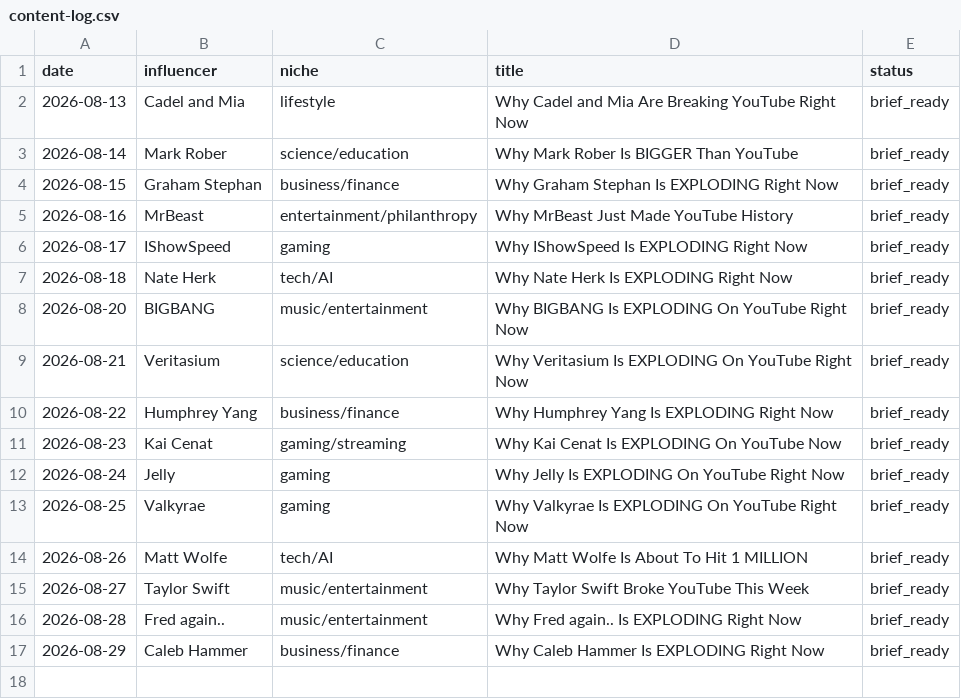
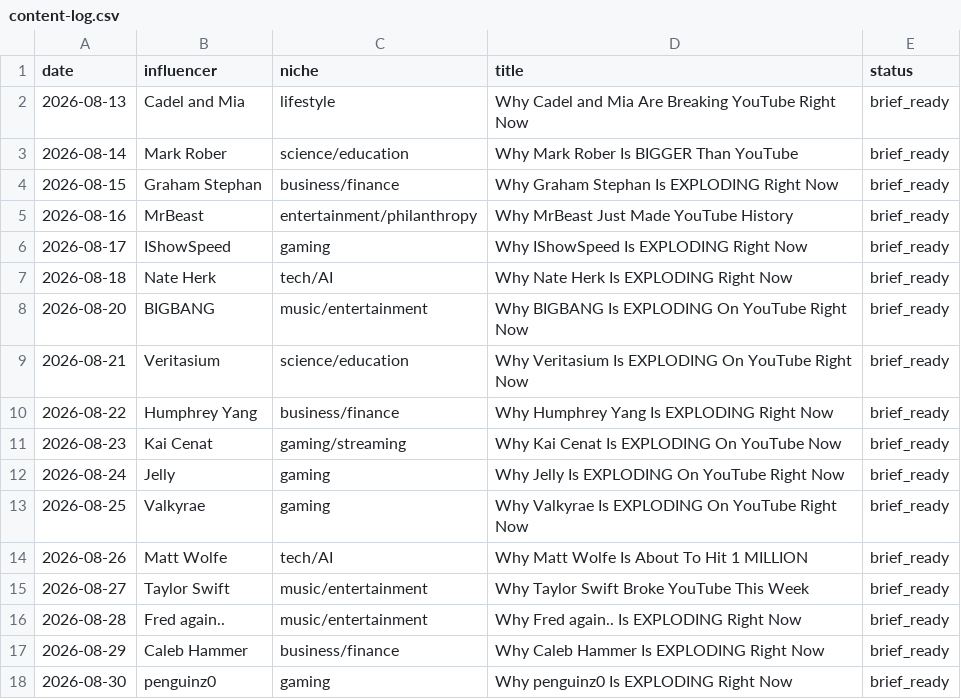
Before and after one commit to bbmw96/bbmw0-technologies, a CSV file: content/bbm0902/content-log.csv, drawn as a sheet; the diff names each change by its address in the sheet, - before the commit and + after, or states it on an @@ line.

```diff
--- a/content/bbm0902/content-log.csv
+++ b/content/bbm0902/content-log.csv
+row 18: 2026-08-30 | penguinz0 | gaming | Why penguinz0 Is EXPLODING Right Now | brief_ready
```
Also changed, not shown: 1 other file.
